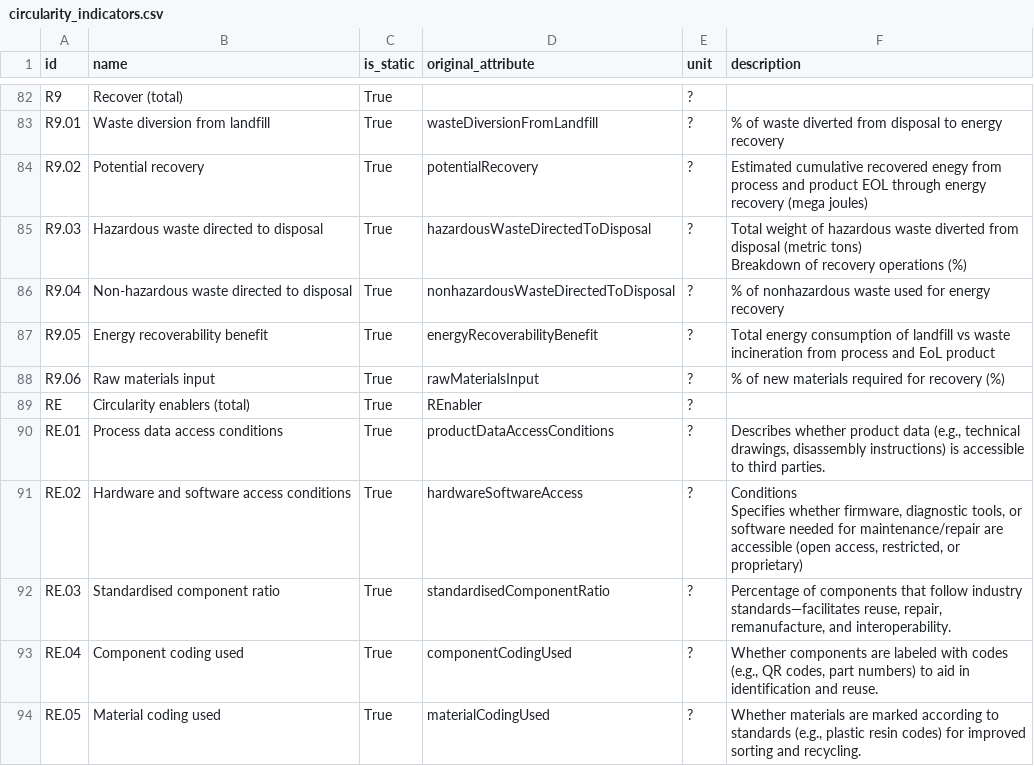
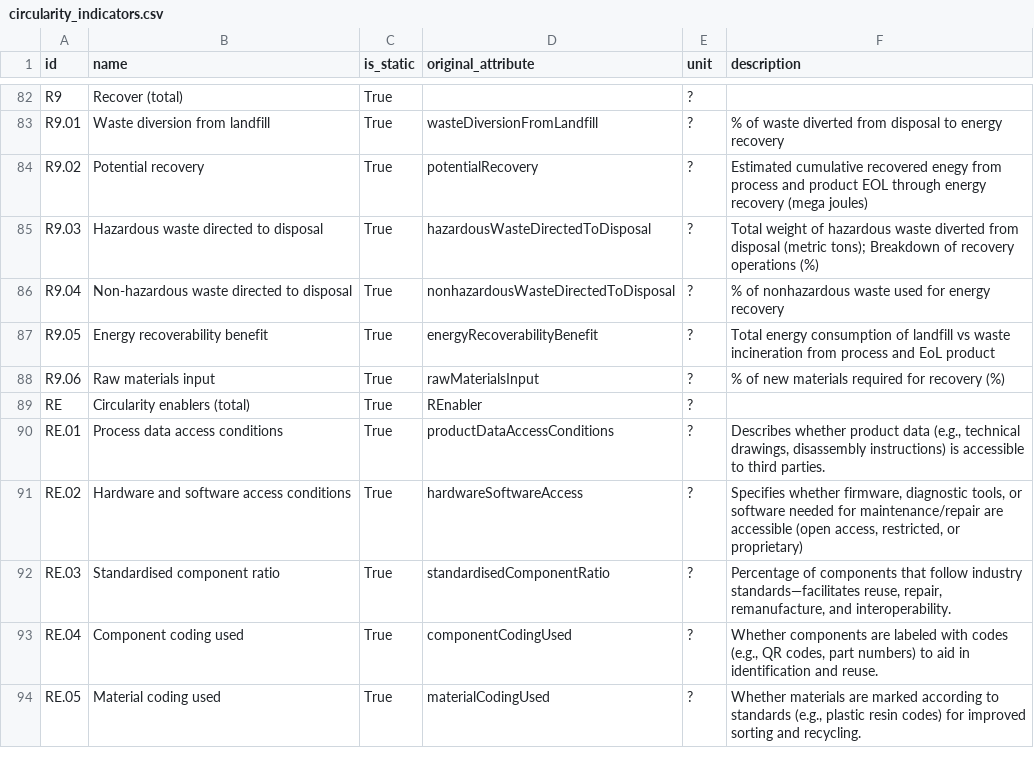
Before and after one commit to CMLPlatform/SCE_API, a CSV file: mysite/init_data/circularity_indicators.csv, drawn as a sheet; only a part is shown, gaps mark what is left out; ↵ is a line break in a cell; the diff names each change by its address in the sheet, - before the commit and + after, or states it on an @@ line.

```diff
--- a/mysite/init_data/circularity_indicators.csv
+++ b/mysite/init_data/circularity_indicators.csv
-F85 (description): …disposal (metric tons) ↵ Breakdown of…
+F85 (description): …disposal (metric tons); Breakdown of…
-F91 (description): Conditions ↵ Specifies whether…
+F91 (description): Specifies whether…
```
Also changed, not shown: 6 other files.
